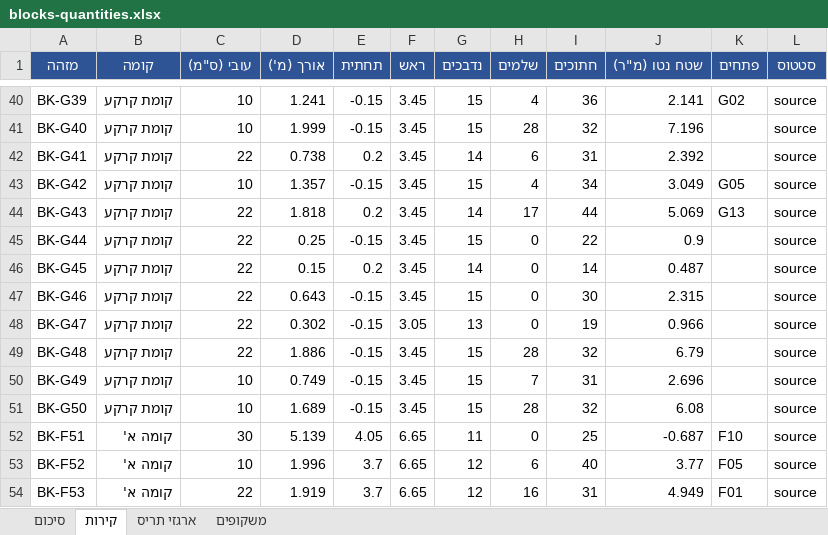
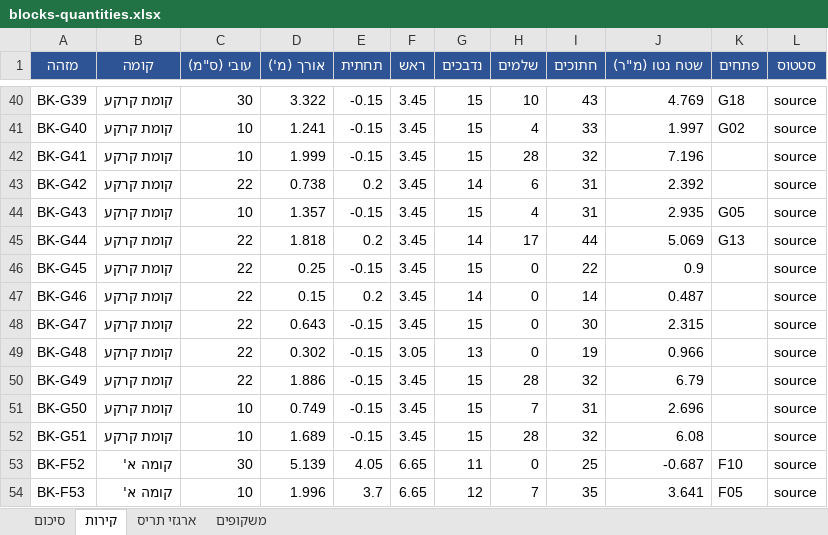
Before and after one commit to 123avihai-collab/House-3d, an Excel workbook: docs/quantities/blocks-quantities.xlsx, sheet קירות, drawn as a sheet; only a part is shown, gaps mark what is left out; values as stored, in another font and other column widths than the file's, no borders; removed rows and columns are numbered as before the commit, all else as after; the diff covers the shown part only; the diff names each change by its address in the sheet, - before the commit and + after, or states it on an @@ line.

```diff
--- a/docs/quantities/blocks-quantities.xlsx (sheet קירות)
+++ b/docs/quantities/blocks-quantities.xlsx (sheet קירות)
-C40 (עובי (ס"מ)): 10
+C40 (עובי (ס"מ)): 30
-D40 (אורך (מ')): 1.241
+D40 (אורך (מ')): 3.322
-H40 (שלמים): 4
+H40 (שלמים): 10
-I40 (חתוכים): 36
+I40 (חתוכים): 43
-J40 (שטח נטו (מ"ר)): 2.141
+J40 (שטח נטו (מ"ר)): 4.769
-K40 (פתחים): G02
+K40 (פתחים): G18
-D41 (אורך (מ')): 1.999
+D41 (אורך (מ')): 1.241
-H41 (שלמים): 28
+H41 (שלמים): 4
-I41 (חתוכים): 32
+I41 (חתוכים): 33
-J41 (שטח נטו (מ"ר)): 7.196
+J41 (שטח נטו (מ"ר)): 1.997
-K41 (פתחים): (empty)
+K41 (פתחים): G02
+row 42: BK-G41 | קומת קרקע | 10 | 1.999 | -0.15 | 3.45 | 15 | 28 | 32 | 7.196 |  | source
-A43 (מזהה): BK-G41
+A43 (מזהה): BK-G42
-A44 (מזהה): BK-G42
+A44 (מזהה): BK-G43
-I44 (חתוכים): 34
+I44 (חתוכים): 31
-J44 (שטח נטו (מ"ר)): 3.049
+J44 (שטח נטו (מ"ר)): 2.935
-A45 (מזהה): BK-G43
+A45 (מזהה): BK-G44
-A46 (מזהה): BK-G44
+A46 (מזהה): BK-G45
-A47 (מזהה): BK-G45
+A47 (מזהה): BK-G46
-A48 (מזהה): BK-G46
+A48 (מזהה): BK-G47
-A49 (מזהה): BK-G47
+A49 (מזהה): BK-G48
-A50 (מזהה): BK-G48
+A50 (מזהה): BK-G49
-A51 (מזהה): BK-G49
+A51 (מזהה): BK-G50
-A52 (מזהה): BK-G50
+A52 (מזהה): BK-G51
-A53 (מזהה): BK-F51
+A53 (מזהה): BK-F52
-row 53: BK-F52 | קומה א' | 10 | 1.996 | 3.7 | 6.65 | 12 | 6 | 40 | 3.77 | F05 | source
-C54 (עובי (ס"מ)): 22
+C54 (עובי (ס"מ)): 10
-D54 (אורך (מ')): 1.919
+D54 (אורך (מ')): 1.996
-H54 (שלמים): 16
+H54 (שלמים): 7
-I54 (חתוכים): 31
+I54 (חתוכים): 35
-J54 (שטח נטו (מ"ר)): 4.949
+J54 (שטח נטו (מ"ר)): 3.641
-K54 (פתחים): F01
+K54 (פתחים): F05
```
Also changed, not shown: 1 added row and 203 edited cells elsewhere in this sheet, sheet סיכום, sheet משקופים, sheet ארגזי תריס, 11 other files.
